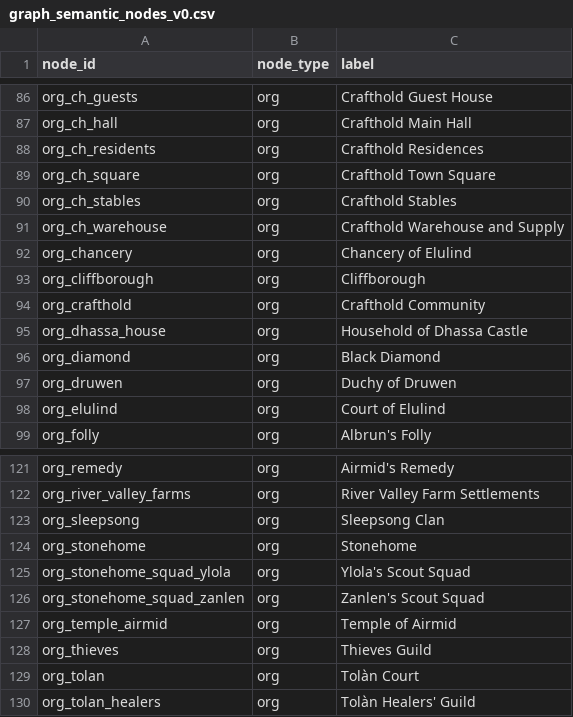
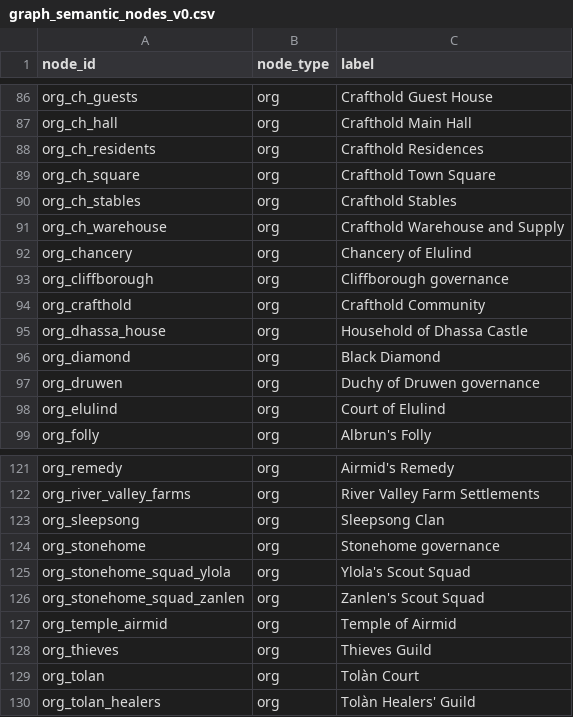
Before and after one commit to CharisSophia/iwtc-world, a CSV file: _meta/indexes/graph_semantic_nodes_v0.csv, drawn as a sheet; only a part is shown, gaps mark what is left out.

```diff
--- a/_meta/indexes/graph_semantic_nodes_v0.csv
+++ b/_meta/indexes/graph_semantic_nodes_v0.csv
@@ -92,3 +92,3 @@ org_ch_warehouse,org,Crafthold Warehouse and Supply
 org_chancery,org,Chancery of Elulind
-org_cliffborough,org,Cliffborough
+org_cliffborough,org,Cliffborough governance
 org_crafthold,org,Crafthold Community
@@ -96,3 +96,3 @@ org_dhassa_house,org,Household of Dhassa Castle
 org_diamond,org,Black Diamond
-org_druwen,org,Duchy of Druwen
+org_druwen,org,Duchy of Druwen governance
 org_elulind,org,Court of Elulind
@@ -123,3 +123,3 @@ org_river_valley_farms,org,River Valley Farm Settlements
 org_sleepsong,org,Sleepsong Clan
-org_stonehome,org,Stonehome
+org_stonehome,org,Stonehome governance
 org_stonehome_squad_ylola,org,Ylola's Scout Squad
```
Also changed, not shown: _meta/indexes/graph_evidence_edges_v0.csv, _meta/indexes/graph_evidence_nodes_v0.csv, 4 other files.
